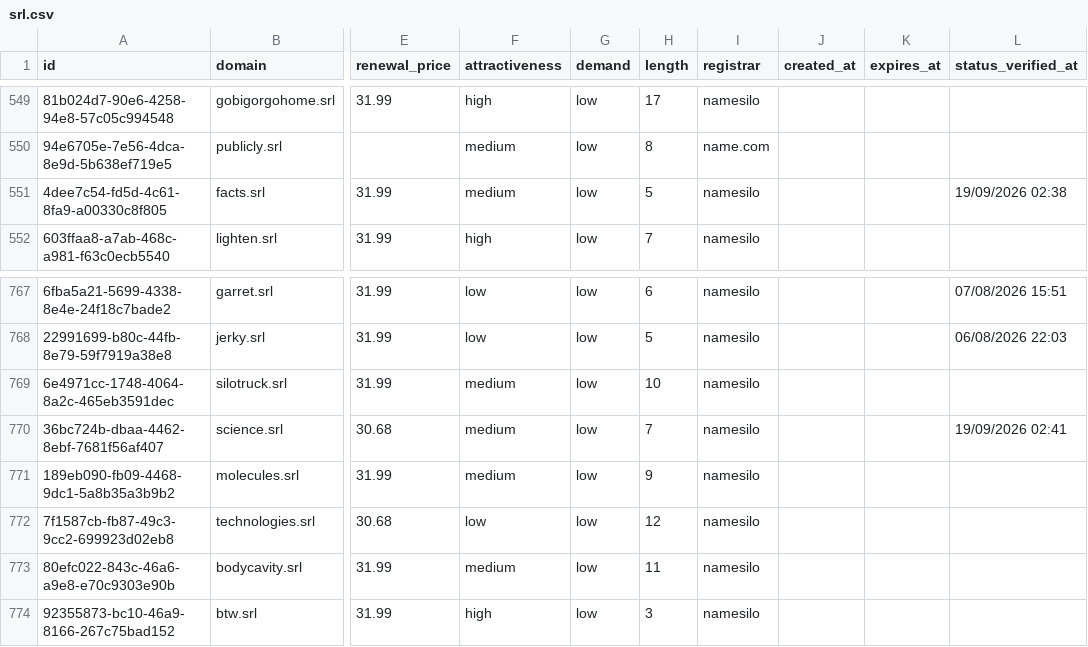
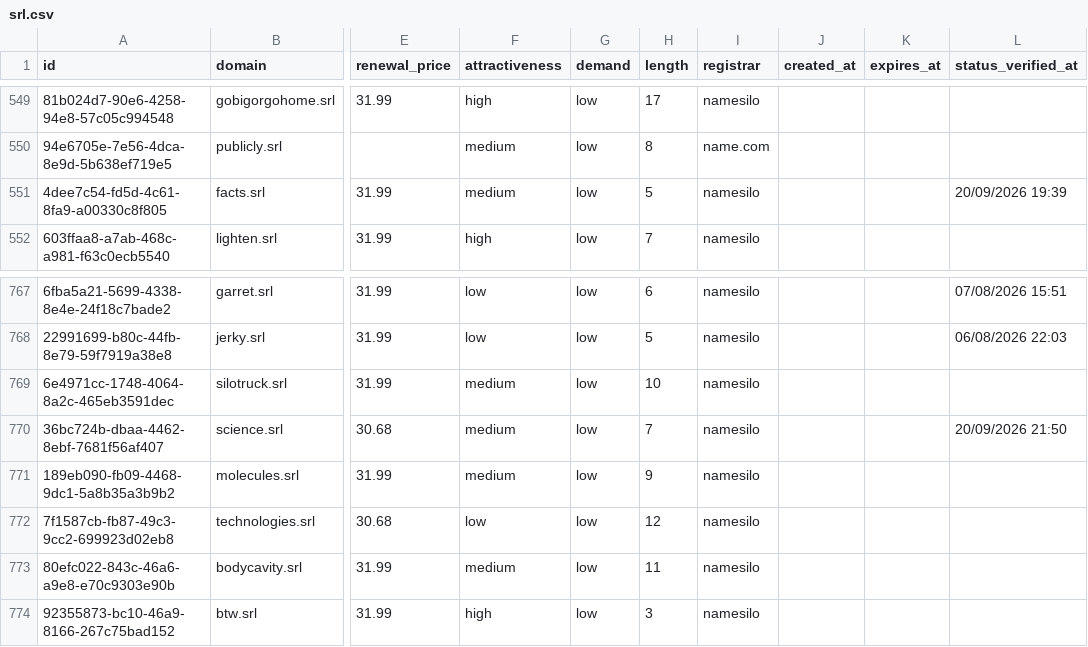
Before and after one commit to UniqueDomains/srl-oneword-domains, a CSV file: srl.csv, drawn as a sheet; only a part is shown, gaps mark what is left out; the diff names each change by its address in the sheet, - before the commit and + after, or states it on an @@ line.

Commit message:
Domains update

```diff
--- a/srl.csv
+++ b/srl.csv
-L551 (status_verified_at): 19/09/2026 02:38
+L551 (status_verified_at): 20/09/2026 19:39
-L770 (status_verified_at): 19/09/2026 02:41
+L770 (status_verified_at): 20/09/2026 21:50
```
Also changed, not shown: 4 other files.
